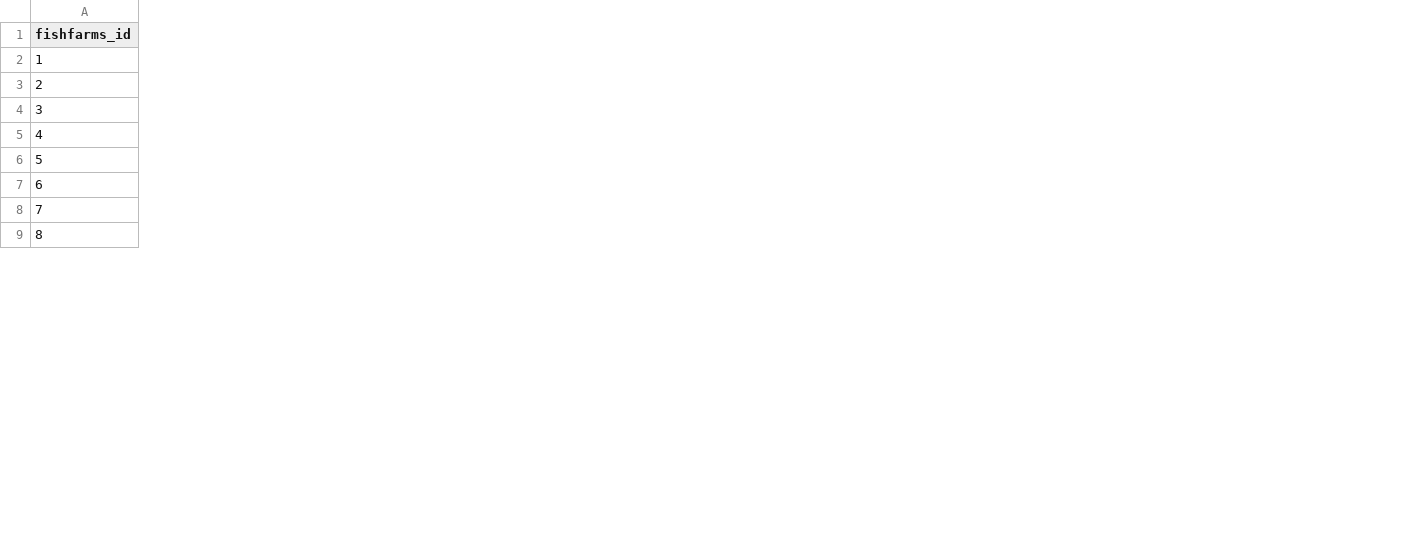
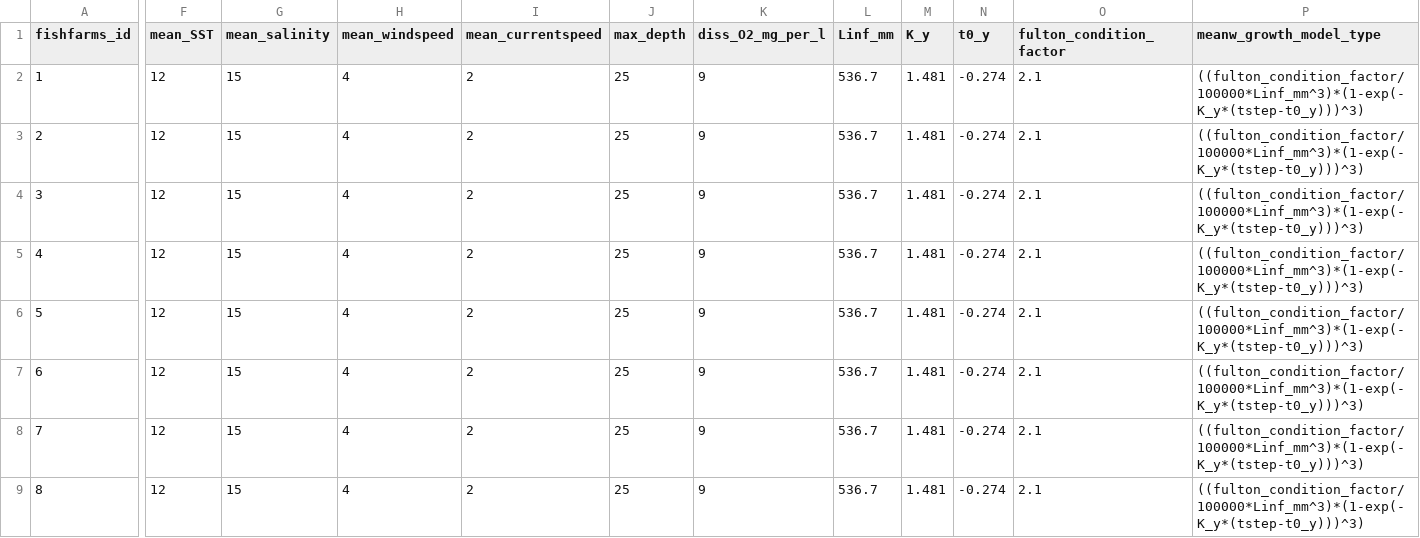
Before and after one commit to frabas/DISPLACE_input_gis, a CSV file: testexample/FISHFARMS/fishfarms_features.csv, drawn as a sheet; only a part is shown, gaps mark what is left out; the diff covers the shown part only; the diff names each change by its address in the sheet, - before the commit and + after, or states it on an @@ line.

Commit message:
Add reformatted input data file for the coming new aquaculture module - caution: not back compatible

```diff
--- a/testexample/FISHFARMS/fishfarms_features.csv
+++ b/testexample/FISHFARMS/fishfarms_features.csv
+column F (mean_SST), rows 2-9: all 12
+column G (mean_salinity), rows 2-9: all 15
+column H (mean_windspeed), rows 2-9: all 4
+column I (mean_currentspeed), rows 2-9: all 2
+column J (max_depth), rows 2-9: all 25
+column K (diss_O2_mg_per_l), rows 2-9: all 9
+column L (Linf_mm), rows 2-9: all 536.7
+column M (K_y), rows 2-9: all 1.481
+column N (t0_y), rows 2-9: all -0.274
+column O (fulton_condition_factor), rows 2-9: all 2.1
+column P (meanw_growth_model_type), rows 2-9: all ((fulton_condition_factor/100000*Linf_mm^3)*(1-exp(-K_y*(tstep-t0_y)))^3)
```
Also changed, not shown: 37 added columns elsewhere in this file, testexample/HABITATS/prop_loss_on_habitat_after_one_passage_per_metier_per_sz.csv, 1 other file.
